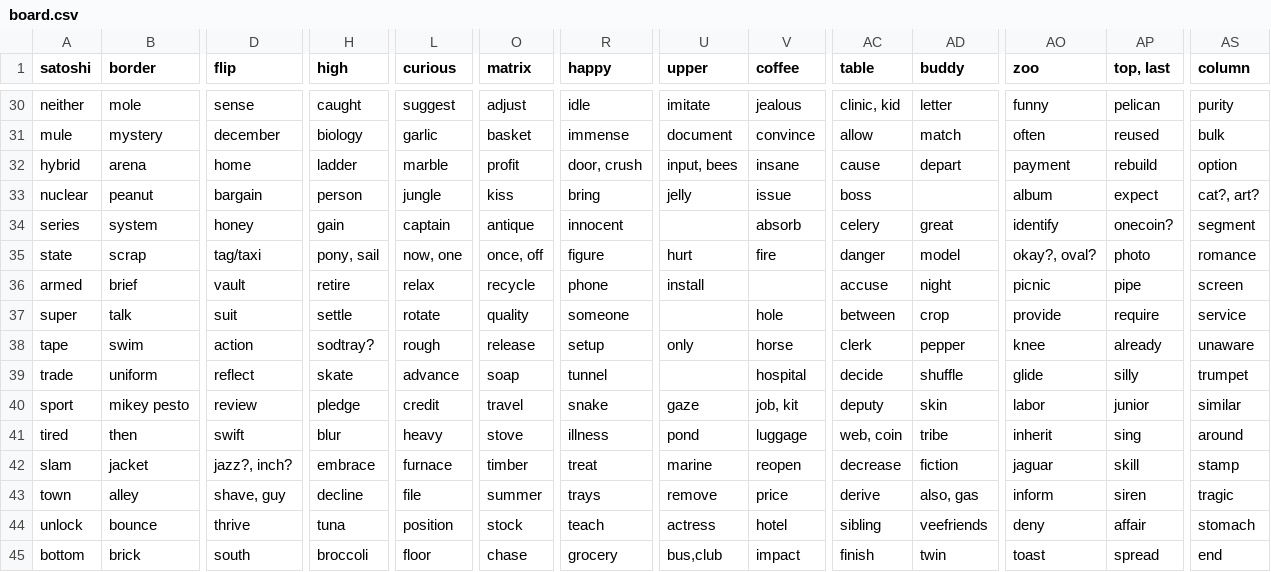
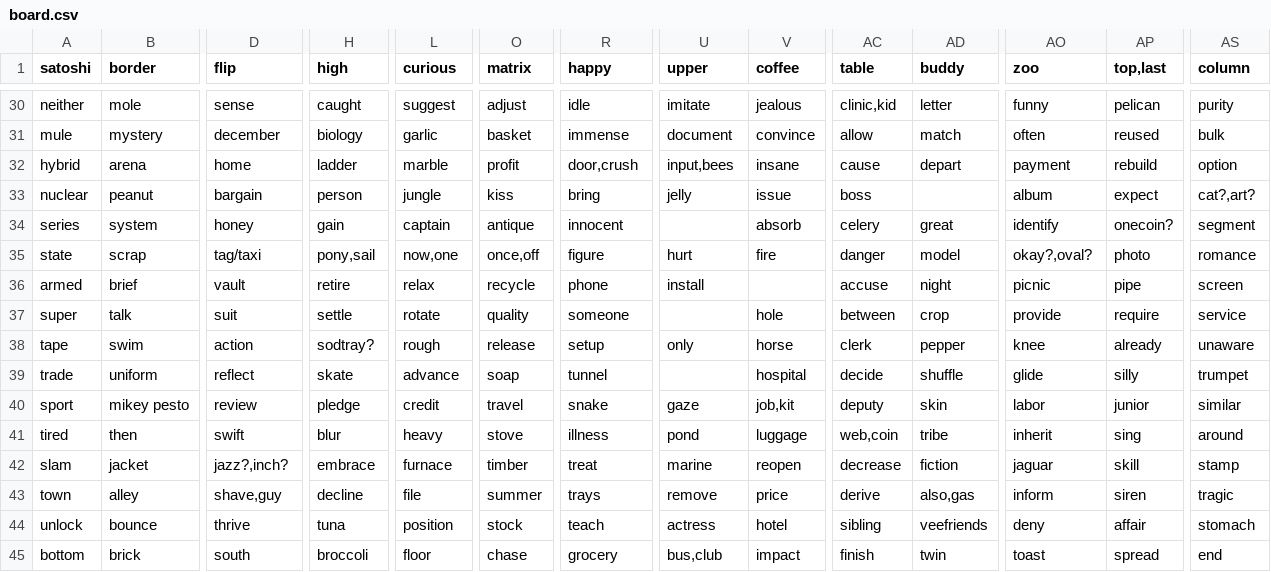
Before and after one commit to ferenyx/phrazeboard, a CSV file: board.csv, drawn as a sheet; only a part is shown, gaps mark what is left out; the diff covers the shown part only; the diff names each change by its address in the sheet, - before the commit and + after, or states it on an @@ line.

```diff
--- a/board.csv
+++ b/board.csv
-AP1: top, last
+AP1: top,last
-AC30 (table): clinic, kid
+AC30 (table): clinic,kid
-R32 (happy): door, crush
+R32 (happy): door,crush
-U32 (upper): input, bees
+U32 (upper): input,bees
-AS33 (column): cat?, art?
+AS33 (column): cat?,art?
-H35 (high): pony, sail
+H35 (high): pony,sail
-L35 (curious): now, one
+L35 (curious): now,one
-O35 (matrix): once, off
+O35 (matrix): once,off
-AO35 (zoo): okay?, oval?
+AO35 (zoo): okay?,oval?
-V40 (coffee): job, kit
+V40 (coffee): job,kit
-AC41 (table): web, coin
+AC41 (table): web,coin
-D42 (flip): jazz?, inch?
+D42 (flip): jazz?,inch?
-D43 (flip): shave, guy
+D43 (flip): shave,guy
-AD43 (buddy): also, gas
+AD43 (buddy): also,gas
```
Also changed, not shown: 19 edited cells elsewhere in this file.
